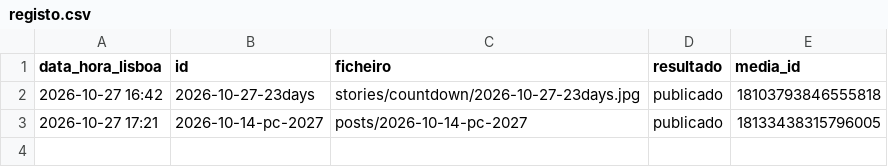
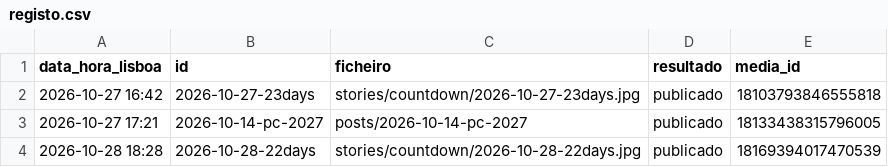
Before and after one commit to gta6desk/publicador, a CSV file: registo.csv, drawn as a sheet.

```diff
--- a/registo.csv
+++ b/registo.csv
@@ -3 +3,2 @@ data_hora_lisboa,id,ficheiro,resultado,media_id
 2026-10-27 17:21,2026-10-14-pc-2027,posts/2026-10-14-pc-2027,publicado,18133438315796005
+2026-10-28 18:28,2026-10-28-22days,stories/countdown/2026-10-28-22days.jpg,publicado,18169394017470539
```
